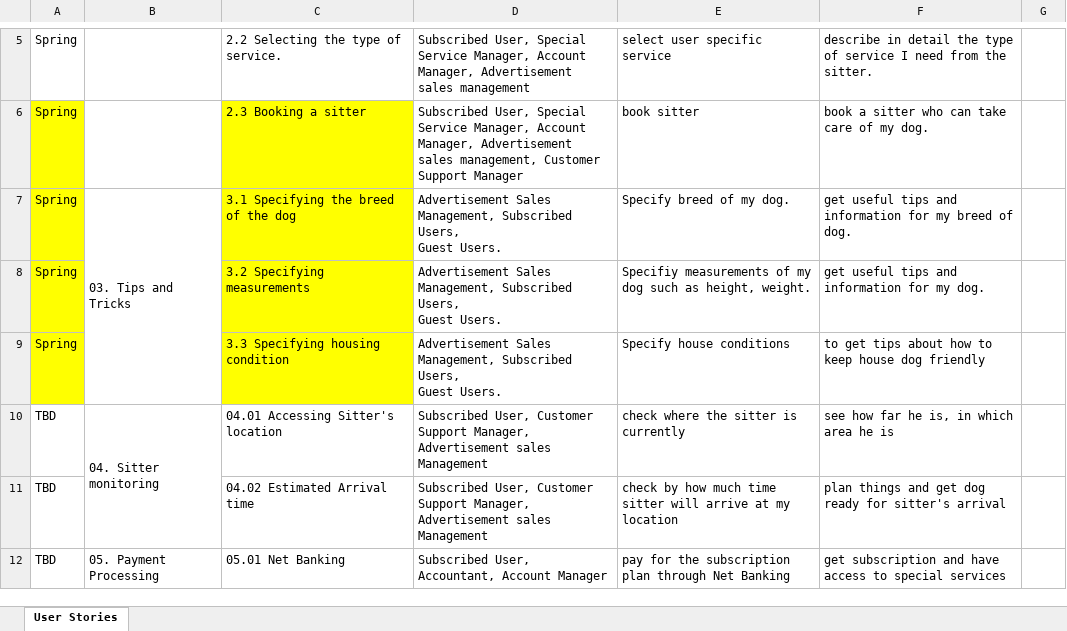
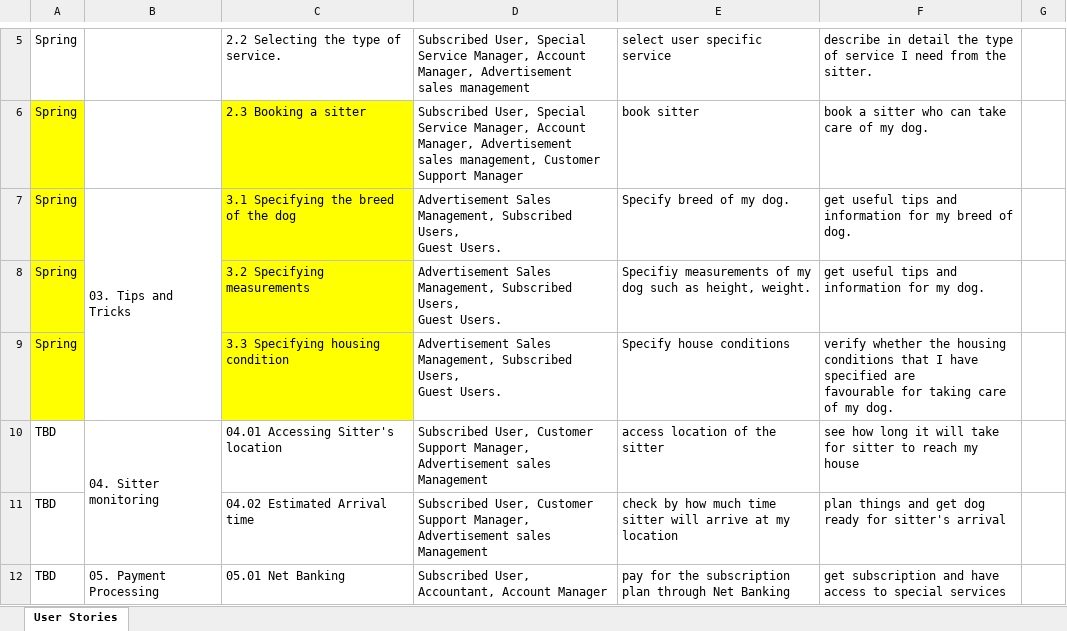
Before and after one commit to csproject1/csproject1, an Excel workbook: Final Presentation/11. Functional Requirements (User Stories).xlsx, sheet User Stories, drawn as a sheet; only a part is shown, gaps mark what is left out; values as stored, in another font and other column widths than the file's, no borders; charts and pictures not drawn; ↵ is a line break in a cell; the diff names each change by its address in the sheet, - before the commit and + after, or states it on an @@ line.

```diff
--- a/Final Presentation/11. Functional Requirements (User Stories).xlsx (sheet User Stories)
+++ b/Final Presentation/11. Functional Requirements (User Stories).xlsx (sheet User Stories)
-F9: to get tips about how to keep house dog friendly
+F9: verify whether the housing conditions that I have specified are ↵ favourable for taking care of my dog.
-E10: check where the sitter is currently
+E10: access location of the sitter
-F10: see how far he is, in which area he is
+F10: see how long it will take for sitter to reach my house
```
Also changed, not shown: Final Presentation/1. Project Plan.xlsx, Final Presentation/15. Table Specifications.xlsx, 33 other files.
